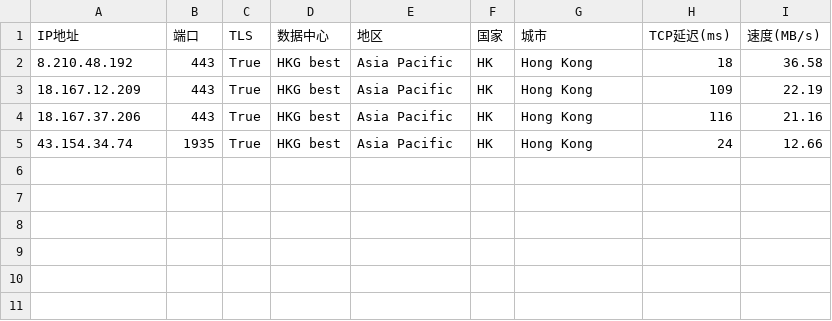
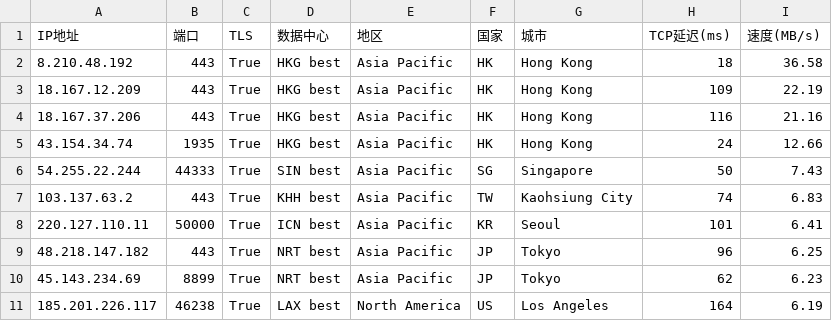
Before and after one commit to dingdingdang22/newini, a CSV file: best.csv, drawn as a sheet; the diff names each change by its address in the sheet, - before the commit and + after, or states it on an @@ line.

Commit message:
更新 best.csv

```diff
--- a/best.csv
+++ b/best.csv
+row 6: 54.255.22.244 | 44333 | True | SIN best | Asia Pacific | SG | Singapore | 50 | 7.43
+row 7: 103.137.63.2 | 443 | True | KHH best | Asia Pacific | TW | Kaohsiung City | 74 | 6.83
+row 8: 220.127.110.11 | 50000 | True | ICN best | Asia Pacific | KR | Seoul | 101 | 6.41
+row 9: 48.218.147.182 | 443 | True | NRT best | Asia Pacific | JP | Tokyo | 96 | 6.25
+row 10: 45.143.234.69 | 8899 | True | NRT best | Asia Pacific | JP | Tokyo | 62 | 6.23
+row 11: 185.201.226.117 | 46238 | True | LAX best | North America | US | Los Angeles | 164 | 6.19
```
